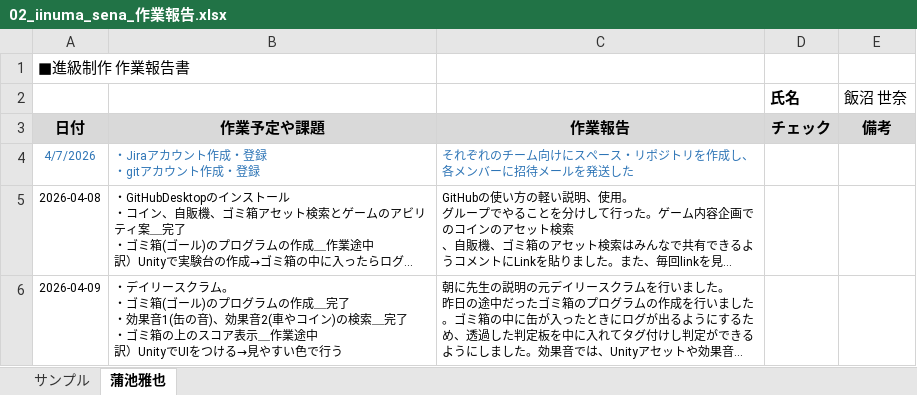
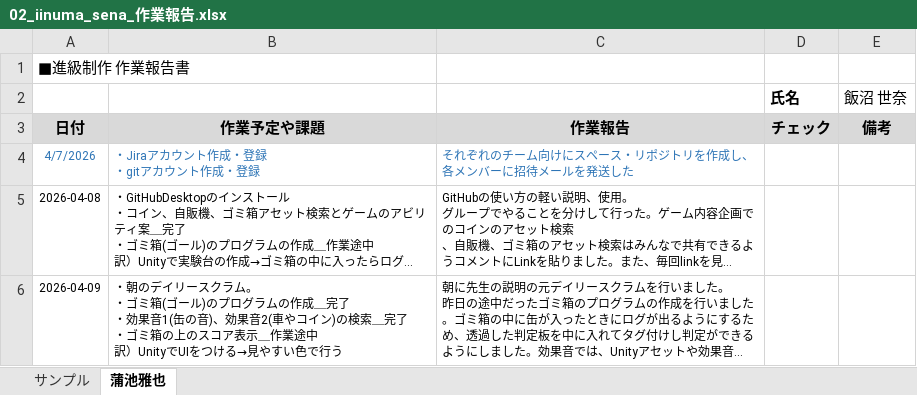
Before and after one commit to MasayaKAMACHI-o-hara/assignment2-uic-tickets, an Excel workbook: Reports/02_iinuma_sena_作業報告.xlsx, sheet 蒲池雅也, drawn as a sheet; long unchanged cells end in …; values as stored, in another font and other column widths than the file's, no borders; the diff names each change by its address in the sheet, - before the commit and + after, or states it on an @@ line.

Commit message:
Update 02_iinuma_sena_作業報告.xlsx
2026/04/09

```diff
--- a/Reports/02_iinuma_sena_作業報告.xlsx (sheet 蒲池雅也)
+++ b/Reports/02_iinuma_sena_作業報告.xlsx (sheet 蒲池雅也)
-B6: ・デイリー…
+B6: ・朝のデイリー…
```
